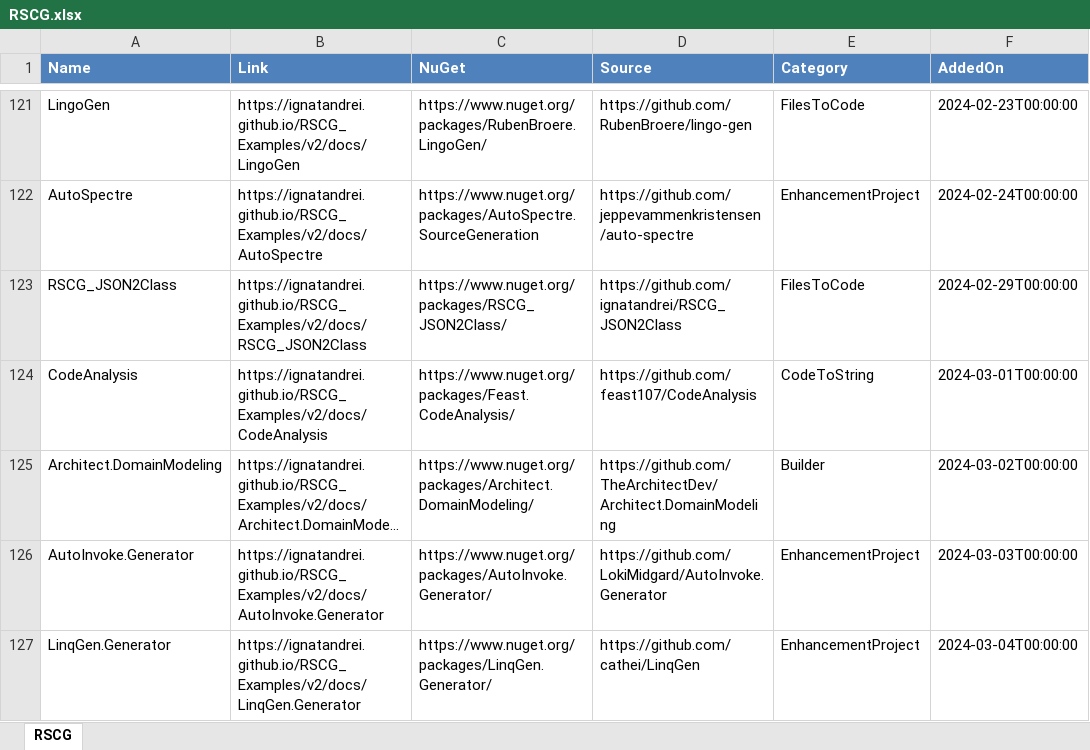
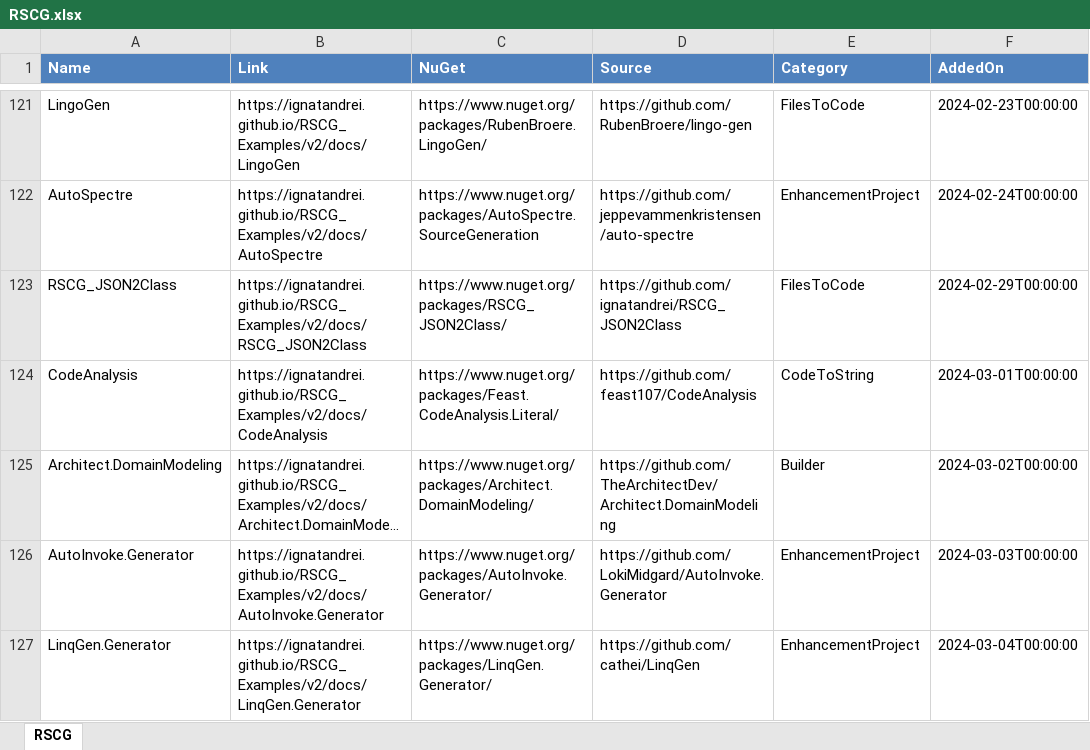
Before and after one commit to ignatandrei/RSCG_Examples, an Excel workbook: v2/rscg_examples_site/static/exports/RSCG.xlsx, sheet RSCG, drawn as a sheet; only a part is shown, gaps mark what is left out; long unchanged cells end in …; values as stored, in another font and other column widths than the file's, no borders; the diff names each change by its address in the sheet, - before the commit and + after, or states it on an @@ line.

Commit message:
Update Feast.CodeAnalysis to Feast.CodeAnalysis.Literal

```diff
--- a/v2/rscg_examples_site/static/exports/RSCG.xlsx (sheet RSCG)
+++ b/v2/rscg_examples_site/static/exports/RSCG.xlsx (sheet RSCG)
-C124 (NuGet): https://www.nuget.org/packages/Feast.CodeAnalysis/
+C124 (NuGet): https://www.nuget.org/packages/Feast.CodeAnalysis.Literal/
```
Also changed, not shown: 9 other files.
